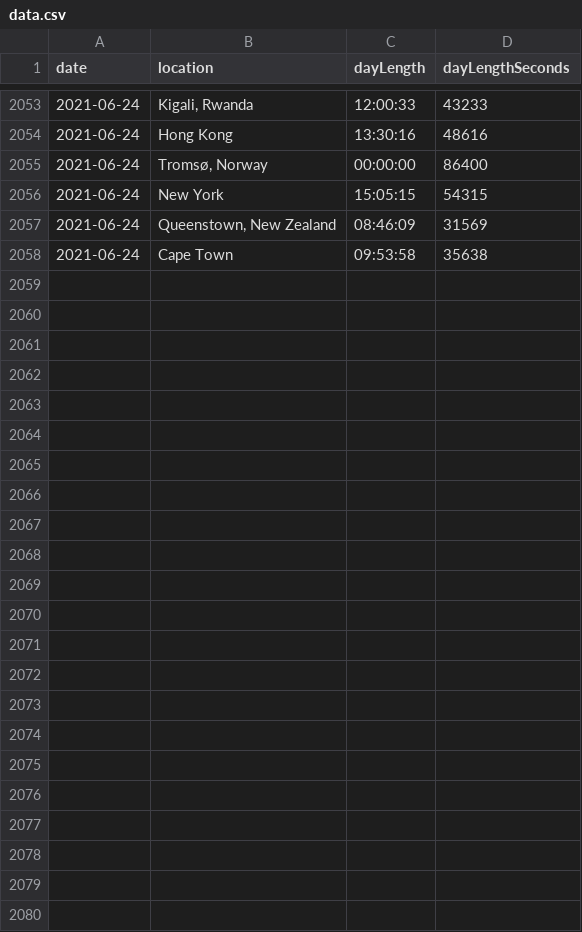
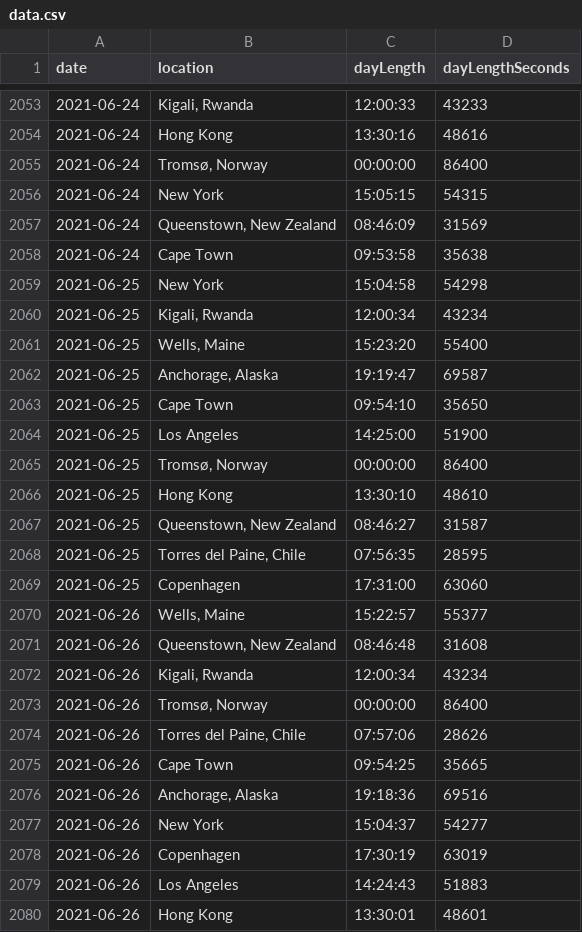
Before and after one commit to tynandebold/day-length-line-chart, a CSV file: data/data.csv, drawn as a sheet; only a part is shown, gaps mark what is left out.

Commit message:
update data

```diff
--- a/data/data.csv
+++ b/data/data.csv
@@ -2058 +2058,23 @@ date,location,dayLength,dayLengthSeconds
 2021-06-24,"Cape Town",09:53:58,35638
+2021-06-25,"New York",15:04:58,54298
+2021-06-25,"Kigali, Rwanda",12:00:34,43234
+2021-06-25,"Wells, Maine",15:23:20,55400
+2021-06-25,"Anchorage, Alaska",19:19:47,69587
+2021-06-25,"Cape Town",09:54:10,35650
+2021-06-25,"Los Angeles",14:25:00,51900
+2021-06-25,"Tromsø, Norway",00:00:00,86400
+2021-06-25,"Hong Kong",13:30:10,48610
+2021-06-25,"Queenstown, New Zealand",08:46:27,31587
+2021-06-25,"Torres del Paine, Chile",07:56:35,28595
+2021-06-25,"Copenhagen",17:31:00,63060
+2021-06-26,"Wells, Maine",15:22:57,55377
+2021-06-26,"Queenstown, New Zealand",08:46:48,31608
+2021-06-26,"Kigali, Rwanda",12:00:34,43234
+2021-06-26,"Tromsø, Norway",00:00:00,86400
+2021-06-26,"Torres del Paine, Chile",07:57:06,28626
+2021-06-26,"Cape Town",09:54:25,35665
+2021-06-26,"Anchorage, Alaska",19:18:36,69516
+2021-06-26,"New York",15:04:37,54277
+2021-06-26,"Copenhagen",17:30:19,63019
+2021-06-26,"Los Angeles",14:24:43,51883
+2021-06-26,"Hong Kong",13:30:01,48601
```
